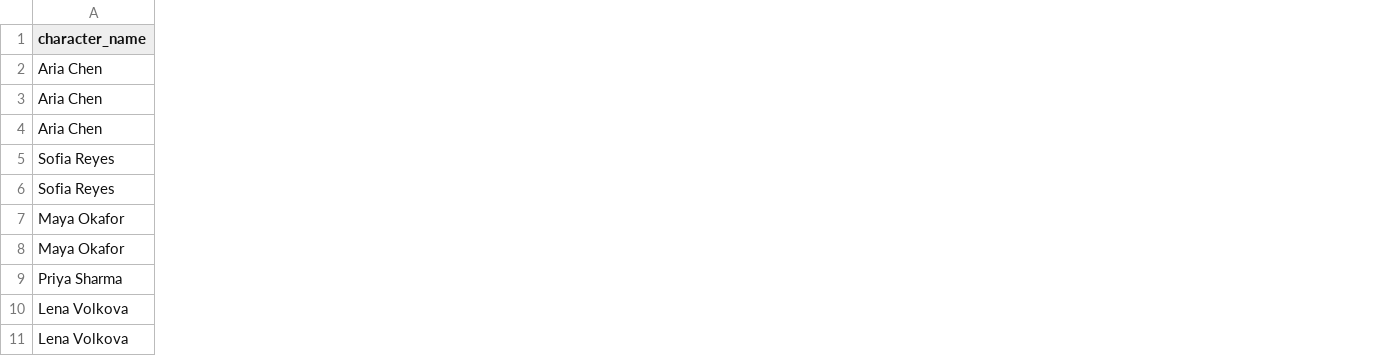
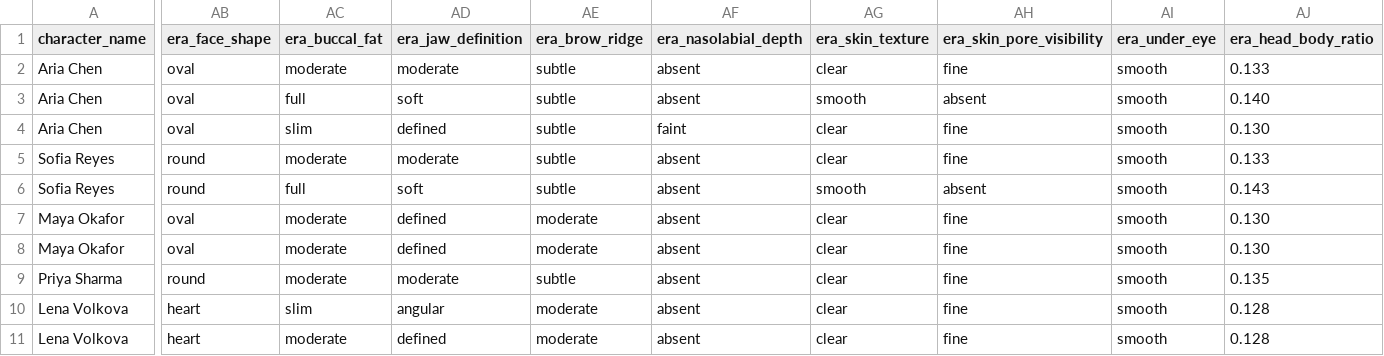
Before and after one commit to tela/frame, a CSV file: seed/characters.csv, drawn as a sheet; only a part is shown, gaps mark what is left out; the diff covers the shown part only; the diff names each change by its address in the sheet, - before the commit and + after, or states it on an @@ line.

Commit message:
Add developmental attributes to seed CSV and reader
Add face shape (face_shape, buccal_fat, jaw_definition, brow_ridge,
nasolabial_depth), skin texture (skin_texture, skin_pore_visibility,
under_eye), body proportions (head_body_ratio, leg_torso_ratio,
shoulder_hip_ratio), areola (areola_size, areola_color, areola_shape),
and labia (labia_majora, labia_minora, labia_color) columns to CSV
with values for all character eras. Update seedFromCSV to read them.

```diff
--- a/seed/characters.csv
+++ b/seed/characters.csv
+column AB (era_face_shape), rows 2-11: oval | oval | oval | round | round | oval | oval | round | heart | heart
+column AC (era_buccal_fat), rows 2-11: moderate | full | slim | moderate | full | moderate | moderate | moderate | slim | moderate
+column AD (era_jaw_definition), rows 2-11: moderate | soft | defined | moderate | soft | defined | defined | moderate | angular | defined
+column AE (era_brow_ridge), rows 2-11: subtle | subtle | subtle | subtle | subtle | moderate | moderate | subtle | moderate | moderate
+column AF (era_nasolabial_depth), rows 2-11: absent | absent | faint | absent | absent | absent | absent | absent | absent | absent
+column AG (era_skin_texture), rows 2-11: clear | smooth | clear | clear | smooth | clear | clear | clear | clear | clear
+column AH (era_skin_pore_visibility), rows 2-11: fine | absent | fine | fine | absent | fine | fine | fine | fine | fine
+column AI (era_under_eye), rows 2-11: all smooth
+column AJ (era_head_body_ratio), rows 2-11: 0.133 | 0.140 | 0.130 | 0.133 | 0.143 | 0.130 | 0.130 | 0.135 | 0.128 | 0.128
```
Also changed, not shown: 8 added columns elsewhere in this file, 1 other file.
